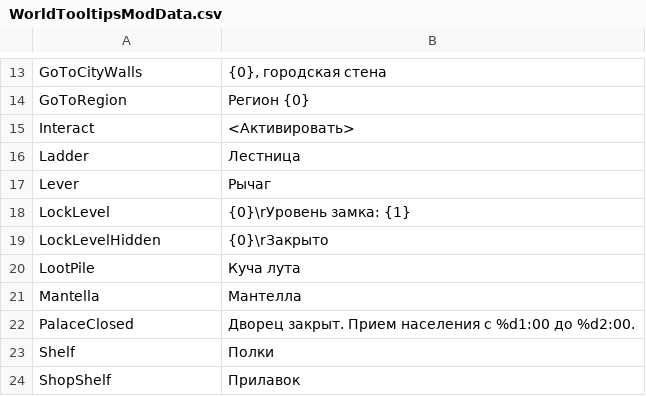
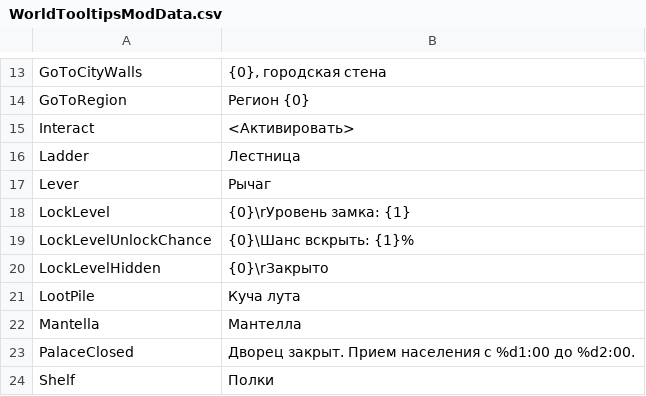
Before and after one commit to Jagget/World-Tooltips, a CSV file: Russian/WorldTooltipsModData.csv, drawn as a sheet; only a part is shown, gaps mark what is left out; the shorter side is filled out with more unchanged rows.

```diff
--- a/Russian/WorldTooltipsModData.csv
+++ b/Russian/WorldTooltipsModData.csv
@@ -18,2 +18,3 @@ Lever,Рычаг
 LockLevel,{0}\rУровень замка: {1}
+LockLevelUnlockChance,"{0}\Шанс вскрыть: {1}%"
 LockLevelHidden,{0}\rЗакрыто
```
Also changed, not shown: French/WorldTooltipsModData.csv, German/WorldTooltipsModData.csv, 23 other files.
